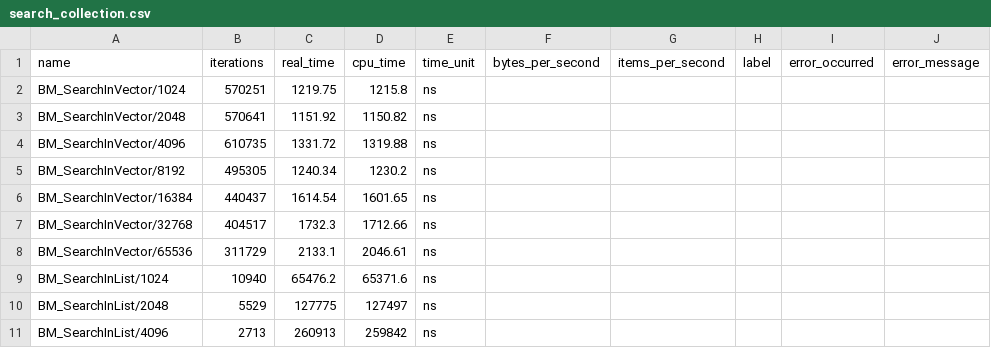
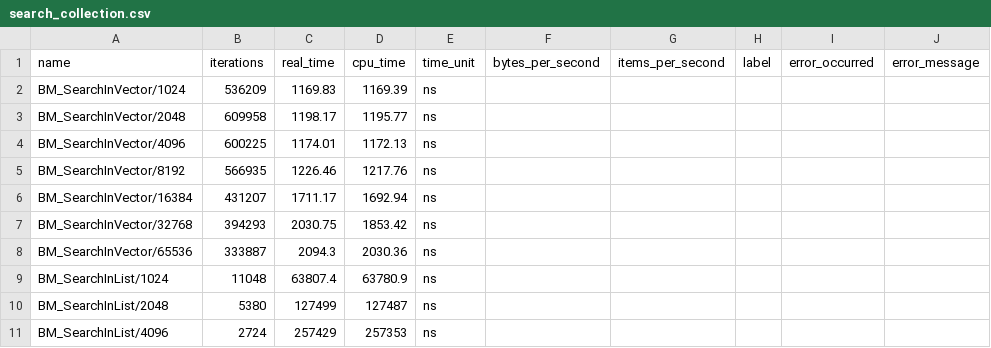
Before and after one commit to ourarash/cpp_tour, a CSV file: src/benchmark/output/search_collection.csv, drawn as a sheet; only a part is shown; the diff covers the shown part only.

Commit message:
Improved benchmarks

```diff
--- a/src/benchmark/output/search_collection.csv
+++ b/src/benchmark/output/search_collection.csv
@@ -1,11 +1,11 @@
 name,iterations,real_time,cpu_time,time_unit,bytes_per_second,items_per_second,label,error_occurred,error_message
-"BM_SearchInVector/1024",570251,1219.75,1215.8,ns,,,,,
-"BM_SearchInVector/2048",570641,1151.92,1150.82,ns,,,,,
-"BM_SearchInVector/4096",610735,1331.72,1319.88,ns,,,,,
-"BM_SearchInVector/8192",495305,1240.34,1230.2,ns,,,,,
-"BM_SearchInVector/16384",440437,1614.54,1601.65,ns,,,,,
-"BM_SearchInVector/32768",404517,1732.3,1712.66,ns,,,,,
-"BM_SearchInVector/65536",311729,2133.1,2046.61,ns,,,,,
-"BM_SearchInList/1024",10940,65476.2,65371.6,ns,,,,,
-"BM_SearchInList/2048",5529,127775,127497,ns,,,,,
-"BM_SearchInList/4096",2713,260913,259842,ns,,,,,
+"BM_SearchInVector/1024",536209,1169.83,1169.39,ns,,,,,
+"BM_SearchInVector/2048",609958,1198.17,1195.77,ns,,,,,
+"BM_SearchInVector/4096",600225,1174.01,1172.13,ns,,,,,
+"BM_SearchInVector/8192",566935,1226.46,1217.76,ns,,,,,
+"BM_SearchInVector/16384",431207,1711.17,1692.94,ns,,,,,
+"BM_SearchInVector/32768",394293,2030.75,1853.42,ns,,,,,
+"BM_SearchInVector/65536",333887,2094.3,2030.36,ns,,,,,
+"BM_SearchInList/1024",11048,63807.4,63780.9,ns,,,,,
+"BM_SearchInList/2048",5380,127499,127487,ns,,,,,
+"BM_SearchInList/4096",2724,257429,257353,ns,,,,,
```
Also changed, not shown: 12 edited cells elsewhere in this file, src/benchmark/output/insert_into_collection.csv, src/benchmark/output/push_back_collection.csv, 11 other files.
